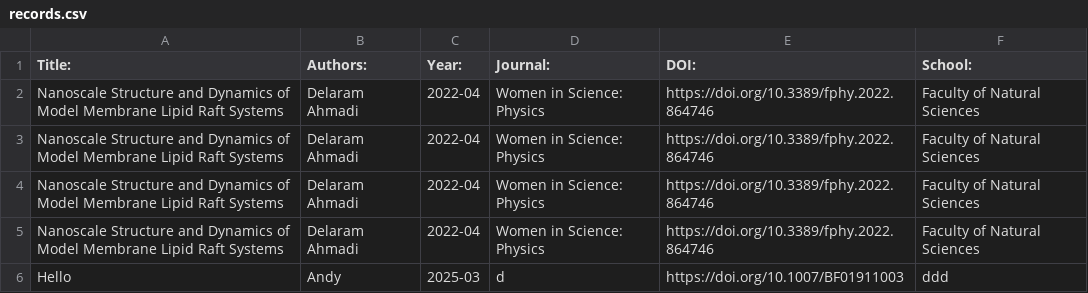
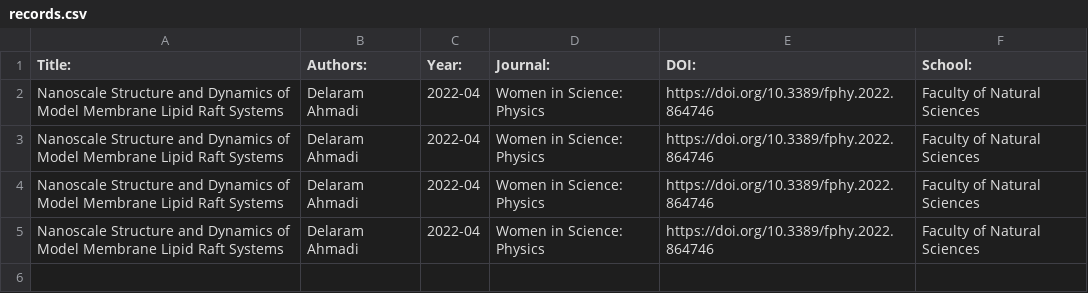
Before and after one commit to kevenskk/webtechnologies, a CSV file: records.csv, drawn as a sheet.

```diff
--- a/records.csv
+++ b/records.csv
@@ -5,2 +5 @@ Nanoscale Structure and Dynamics of Model Membrane Lipid Raft Systems,Delaram Ah
 Nanoscale Structure and Dynamics of Model Membrane Lipid Raft Systems,Delaram Ahmadi,2022-04,Women in Science: Physics,https://doi.org/10.3389/fphy.2022.864746,Faculty of Natural Sciences
-Hello,Andy,2025-03,d,https://doi.org/10.1007/BF01911003,ddd
```
Also changed, not shown: 4 other files.
